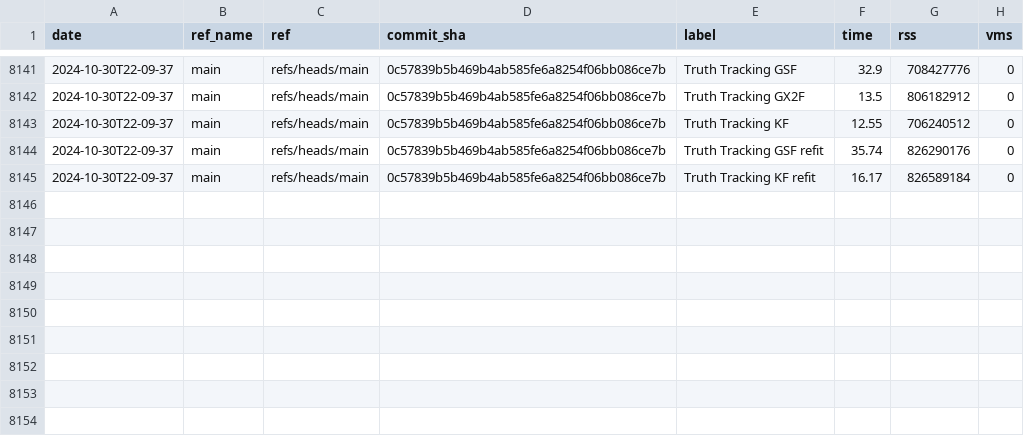
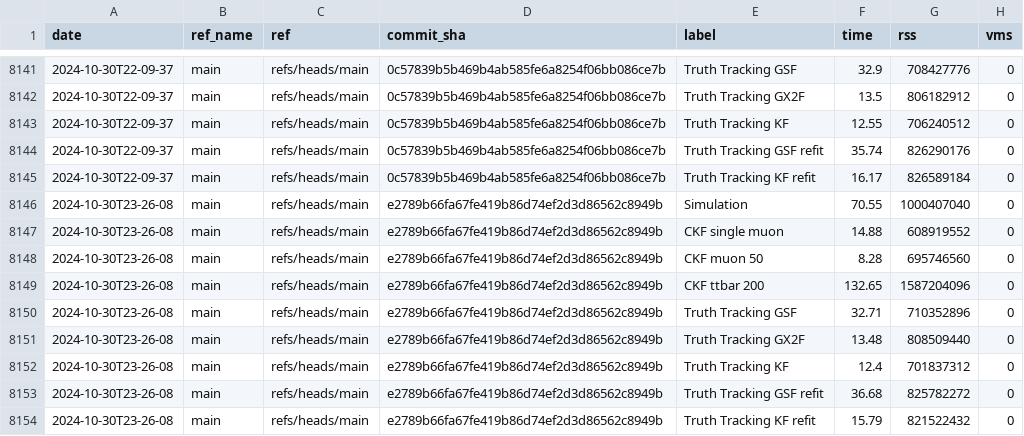
Before and after one commit to acts-project/runtime_metrics, a CSV file: metrics.csv, drawn as a sheet; only a part is shown, gaps mark what is left out.

```diff
--- a/metrics.csv
+++ b/metrics.csv
@@ -8145 +8145,10 @@ date,ref_name,ref,commit_sha,label,time,rss,vms
 2024-10-30T22-09-37,main,refs/heads/main,0c57839b5b469b4ab585fe6a8254f06bb086ce7b,Truth Tracking KF refit,16.17,826589184,0
+2024-10-30T23-26-08,main,refs/heads/main,e2789b66fa67fe419b86d74ef2d3d86562c8949b,Simulation,70.55,1000407040,0
+2024-10-30T23-26-08,main,refs/heads/main,e2789b66fa67fe419b86d74ef2d3d86562c8949b,CKF single muon,14.88,608919552,0
+2024-10-30T23-26-08,main,refs/heads/main,e2789b66fa67fe419b86d74ef2d3d86562c8949b,CKF muon 50,8.28,695746560,0
+2024-10-30T23-26-08,main,refs/heads/main,e2789b66fa67fe419b86d74ef2d3d86562c8949b,CKF ttbar 200,132.65,1587204096,0
+2024-10-30T23-26-08,main,refs/heads/main,e2789b66fa67fe419b86d74ef2d3d86562c8949b,Truth Tracking GSF,32.71,710352896,0
+2024-10-30T23-26-08,main,refs/heads/main,e2789b66fa67fe419b86d74ef2d3d86562c8949b,Truth Tracking GX2F,13.48,808509440,0
+2024-10-30T23-26-08,main,refs/heads/main,e2789b66fa67fe419b86d74ef2d3d86562c8949b,Truth Tracking KF,12.4,701837312,0
+2024-10-30T23-26-08,main,refs/heads/main,e2789b66fa67fe419b86d74ef2d3d86562c8949b,Truth Tracking GSF refit,36.68,825782272,0
+2024-10-30T23-26-08,main,refs/heads/main,e2789b66fa67fe419b86d74ef2d3d86562c8949b,Truth Tracking KF refit,15.79,821522432,0
```
